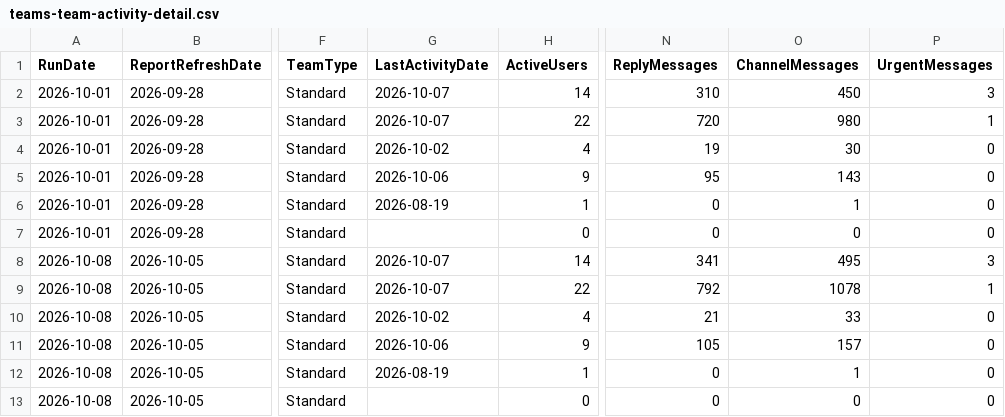
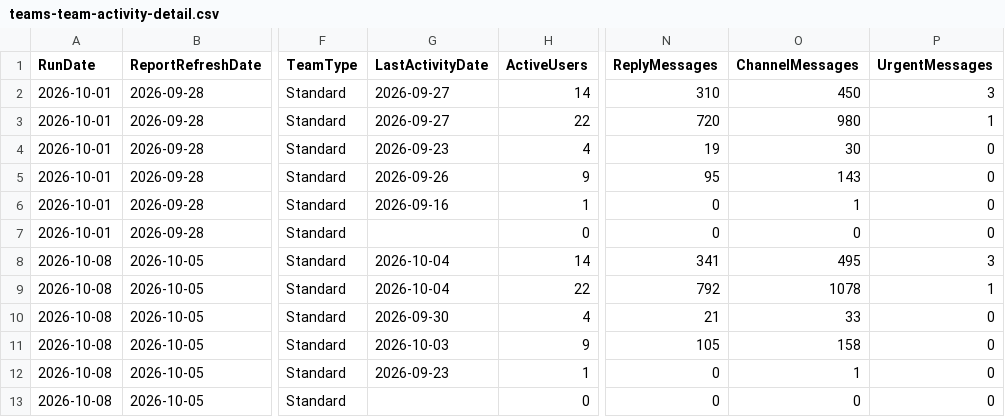
Before and after one commit to fuentej/M365-Report-Library, a CSV file: reports/teams-activity/samples/teams-team-activity-detail.csv, drawn as a sheet; only a part is shown, gaps mark what is left out; the diff names each change by its address in the sheet, - before the commit and + after, or states it on an @@ line.

```diff
--- a/reports/teams-activity/samples/teams-team-activity-detail.csv
+++ b/reports/teams-activity/samples/teams-team-activity-detail.csv
-G2:G3 (LastActivityDate): 2026-10-07
+G2:G3 (LastActivityDate): 2026-09-27
-G4 (LastActivityDate): 2026-10-02
+G4 (LastActivityDate): 2026-09-23
-G5 (LastActivityDate): 2026-10-06
+G5 (LastActivityDate): 2026-09-26
-G6 (LastActivityDate): 2026-08-19
+G6 (LastActivityDate): 2026-09-16
-G8:G9 (LastActivityDate): 2026-10-07
+G8:G9 (LastActivityDate): 2026-10-04
-G10 (LastActivityDate): 2026-10-02
+G10 (LastActivityDate): 2026-09-30
-G11 (LastActivityDate): 2026-10-06
+G11 (LastActivityDate): 2026-10-03
-O11 (ChannelMessages): 157
+O11 (ChannelMessages): 158
-G12 (LastActivityDate): 2026-08-19
+G12 (LastActivityDate): 2026-09-23
```
Also changed, not shown: 2 other files.
